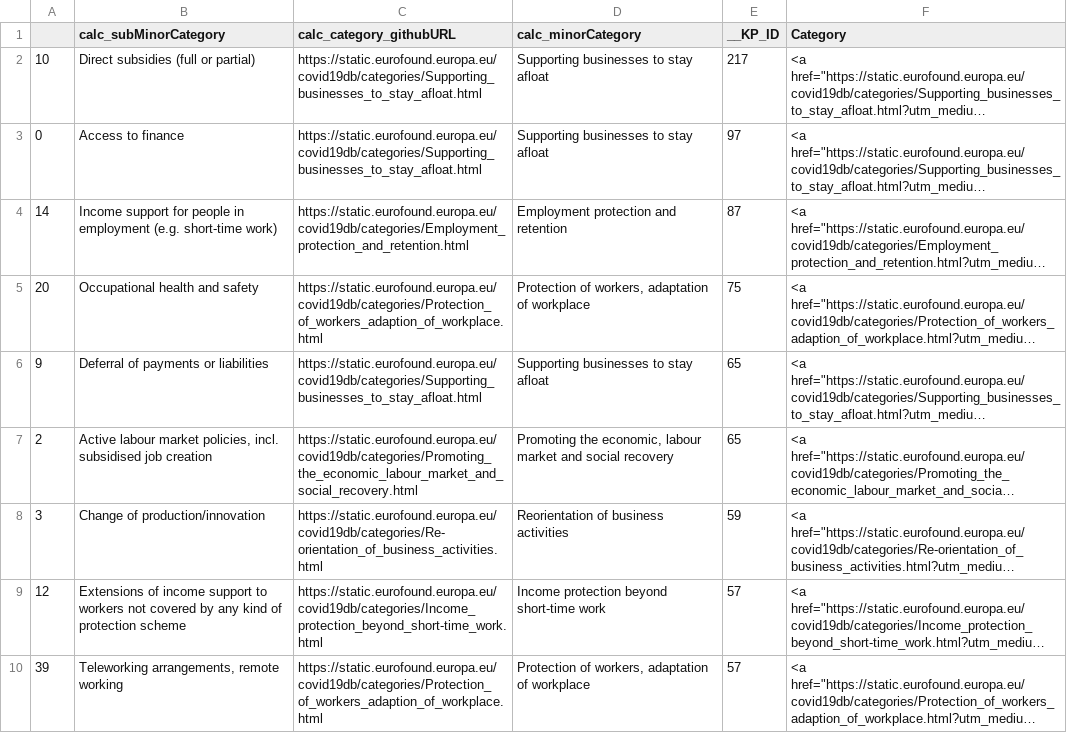
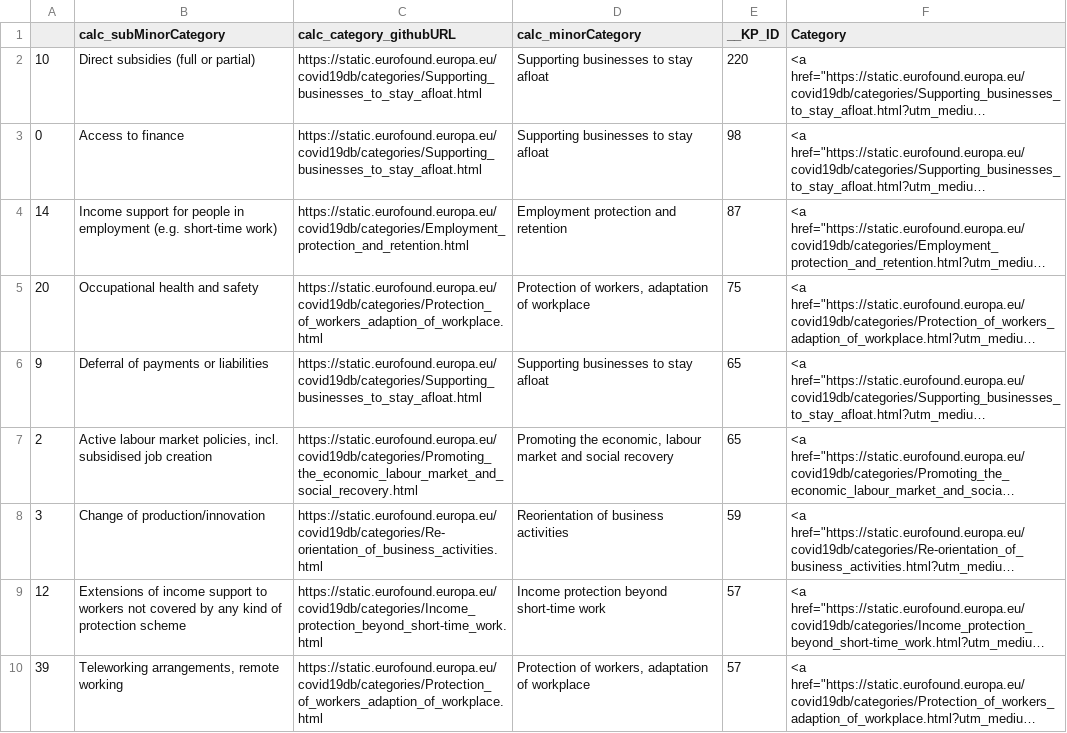
Before and after one commit to eurofound/static, a CSV file: covid19db/datawrapper/categories.csv, drawn as a sheet; only a part is shown; long unchanged cells end in …; the diff names each change by its address in the sheet, - before the commit and + after, or states it on an @@ line.

```diff
--- a/covid19db/datawrapper/categories.csv
+++ b/covid19db/datawrapper/categories.csv
-E2 (__KP_ID): 217
+E2 (__KP_ID): 220
-E3 (__KP_ID): 97
+E3 (__KP_ID): 98
```
Also changed, not shown: covid19db/datawrapper/catandSocialRole.csv, covid19db/datawrapper/categoriesCompact.csv, 12 other files.
